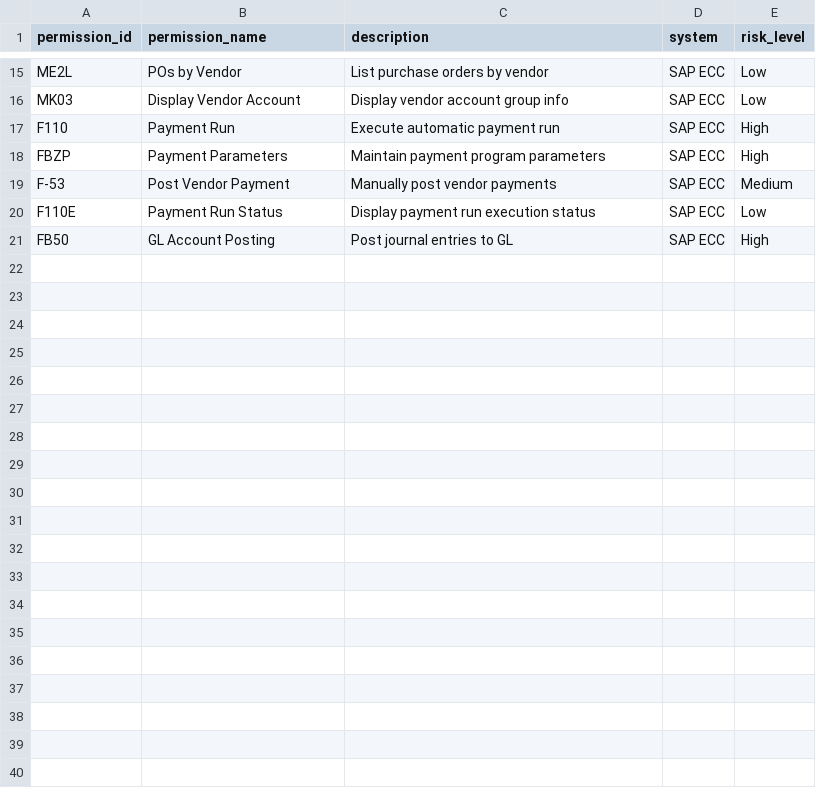
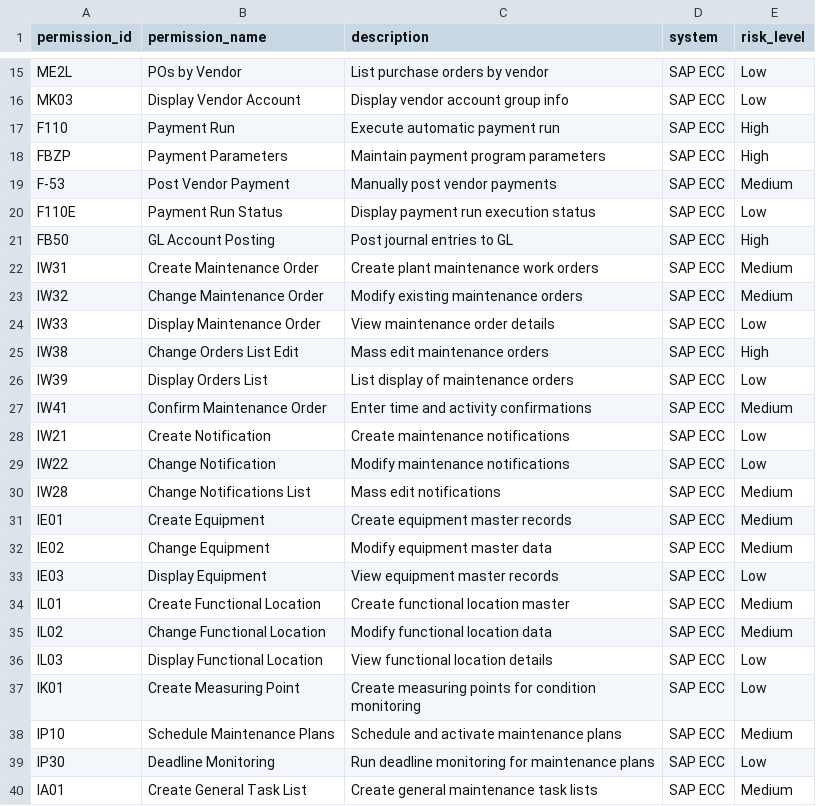
Before and after one commit to jacobrtaylor19/airm, a CSV file: data/source-permissions.csv, drawn as a sheet; only a part is shown, gaps mark what is left out; the diff covers the shown part only; the diff names each change by its address in the sheet, - before the commit and + after, or states it on an @@ line.

```diff
--- a/data/source-permissions.csv
+++ b/data/source-permissions.csv
+row 22: IW31 | Create Maintenance Order | Create plant maintenance work orders | SAP ECC | Medium
+row 23: IW32 | Change Maintenance Order | Modify existing maintenance orders | SAP ECC | Medium
+row 24: IW33 | Display Maintenance Order | View maintenance order details | SAP ECC | Low
+row 25: IW38 | Change Orders List Edit | Mass edit maintenance orders | SAP ECC | High
+row 26: IW39 | Display Orders List | List display of maintenance orders | SAP ECC | Low
+row 27: IW41 | Confirm Maintenance Order | Enter time and activity confirmations | SAP ECC | Medium
+row 28: IW21 | Create Notification | Create maintenance notifications | SAP ECC | Low
+row 29: IW22 | Change Notification | Modify maintenance notifications | SAP ECC | Low
+row 30: IW28 | Change Notifications List | Mass edit notifications | SAP ECC | Medium
+row 31: IE01 | Create Equipment | Create equipment master records | SAP ECC | Medium
+row 32: IE02 | Change Equipment | Modify equipment master data | SAP ECC | Medium
+row 33: IE03 | Display Equipment | View equipment master records | SAP ECC | Low
+row 34: IL01 | Create Functional Location | Create functional location master | SAP ECC | Medium
+row 35: IL02 | Change Functional Location | Modify functional location data | SAP ECC | Medium
+row 36: IL03 | Display Functional Location | View functional location details | SAP ECC | Low
+row 37: IK01 | Create Measuring Point | Create measuring points for condition monitoring | SAP ECC | Low
+row 38: IP10 | Schedule Maintenance Plans | Schedule and activate maintenance plans | SAP ECC | Medium
+row 39: IP30 | Deadline Monitoring | Run deadline monitoring for maintenance plans | SAP ECC | Low
+row 40: IA01 | Create General Task List | Create general maintenance task lists | SAP ECC | Medium
```
Also changed, not shown: 21 added rows elsewhere in this file, data/source-role-permissions.csv, data/source-roles.csv, 2 other files.
